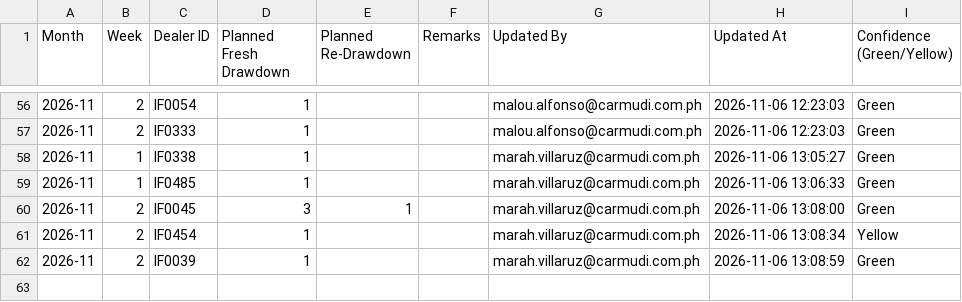
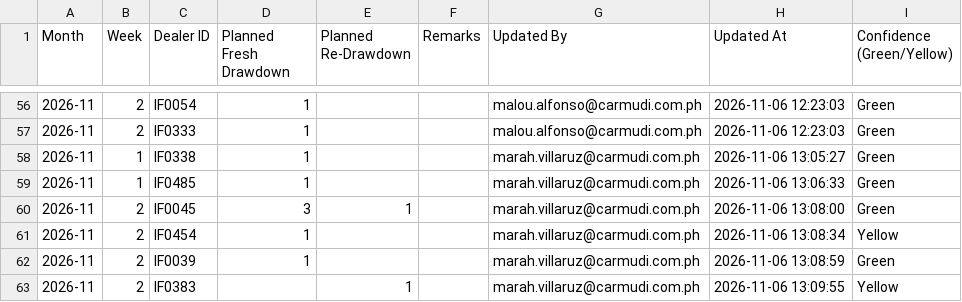
Before and after one commit to miguelcordero-ops/finsso-repository, a CSV file: data/weekly-review.csv, drawn as a sheet; only a part is shown, gaps mark what is left out.

Commit message:
Weekly Review inputs — 2026-11-06T05:09:56.756Z

```diff
--- a/data/weekly-review.csv
+++ b/data/weekly-review.csv
@@ -62 +62,2 @@ Month,Week,Dealer ID,Planned Fresh Drawdown,Planned Re-Drawdown,Remarks,Updated
 2026-11,2,IF0039,1,,,marah.villaruz@carmudi.com.ph,2026-11-06 13:08:59,Green
+2026-11,2,IF0383,,1,,marah.villaruz@carmudi.com.ph,2026-11-06 13:09:55,Yellow
```
